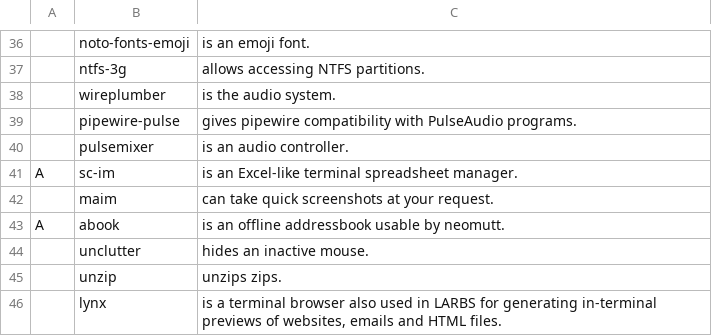
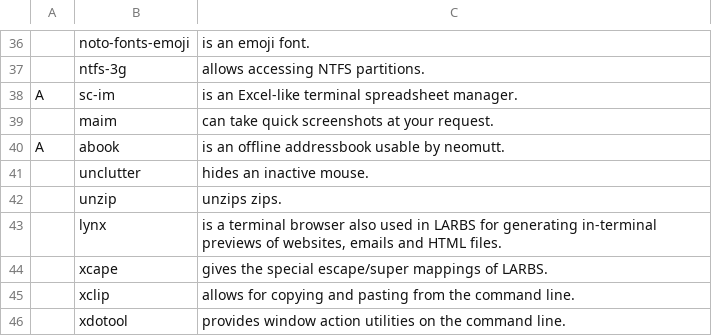
Before and after one commit to ArgusGuardian/LARBS, a CSV file: static/progs.csv, drawn as a sheet; only a part is shown, gaps mark what is left out; the shorter side is filled out with more unchanged rows; the diff names each change by its address in the sheet, - before the commit and + after, or states it on an @@ line.

Commit message:
Automated commit at Wed May  1 07:25:59 PM +01 2024

```diff
--- a/static/progs.csv
+++ b/static/progs.csv
-row 38:  | wireplumber | is the audio system.
-row 39:  | pipewire-pulse | gives pipewire compatibility with PulseAudio programs.
-row 40:  | pulsemixer | is an audio controller.
```
